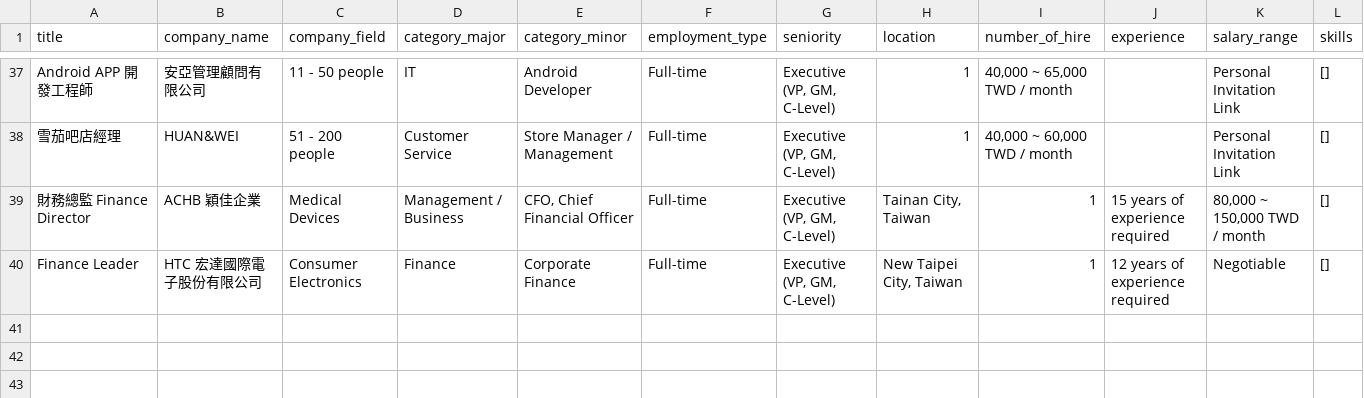
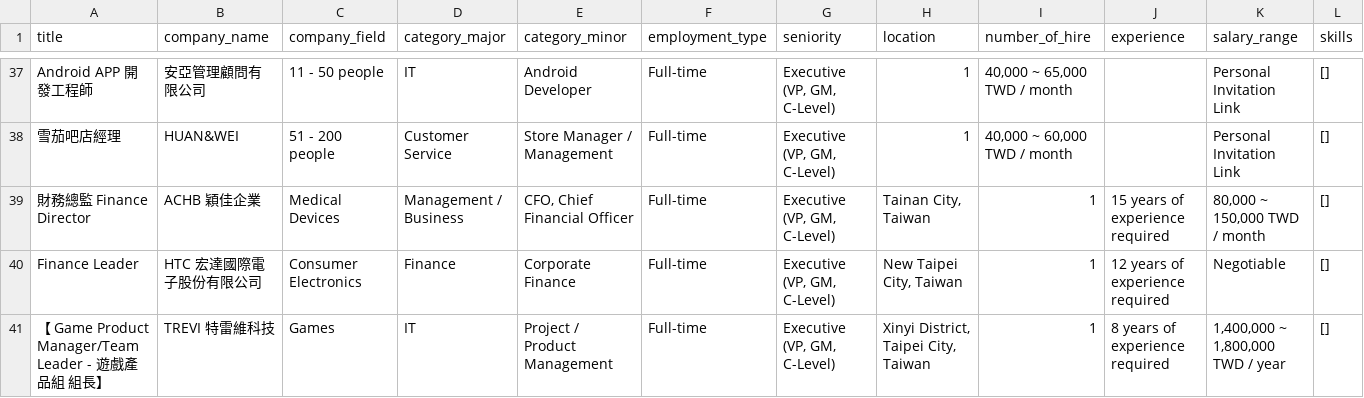
Before and after one commit to renaldie/resume-relief, a CSV file: data/raw/Jobs_executive.csv, drawn as a sheet; only a part is shown, gaps mark what is left out; rows hold the shown columns only; the diff names each change by its address in the sheet, - before the commit and + after, or states it on an @@ line.

Commit message:
Update job listings for executive at 2025-05-26 22:29:11

```diff
--- a/data/raw/Jobs_executive.csv
+++ b/data/raw/Jobs_executive.csv
+row 41: 【 Game Product Manager/Team Leader - 遊戲產品組 組長】 | TREVI 特雷維科技 | Games | IT | Project / Product Management | Full-time | Executive (VP, GM, C-Level) | Xinyi District, Taipei City, Taiwan | 1 | 8 years of experience required | 1,400,000 ~ 1,800,000 TWD / year | []
```
